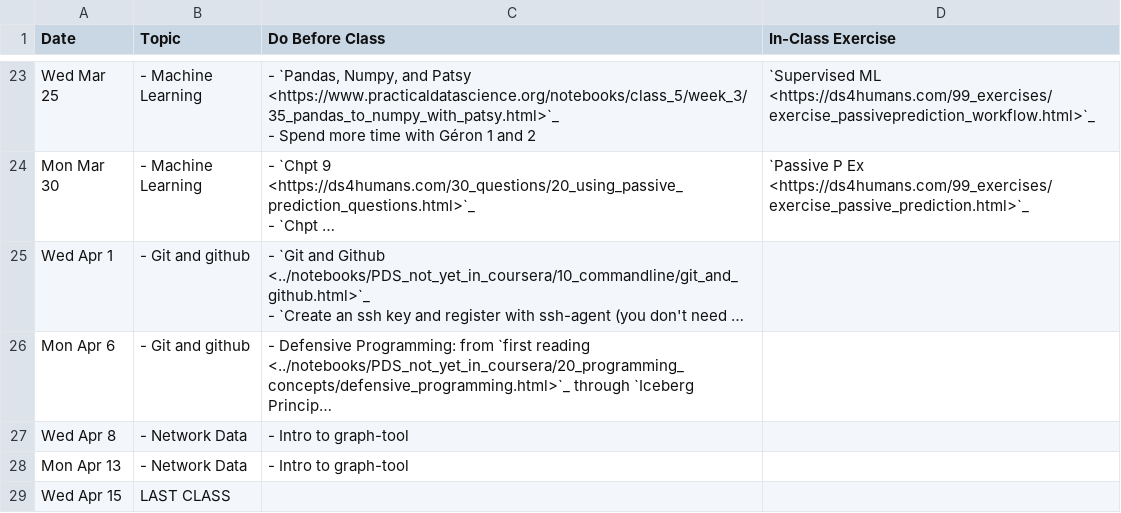
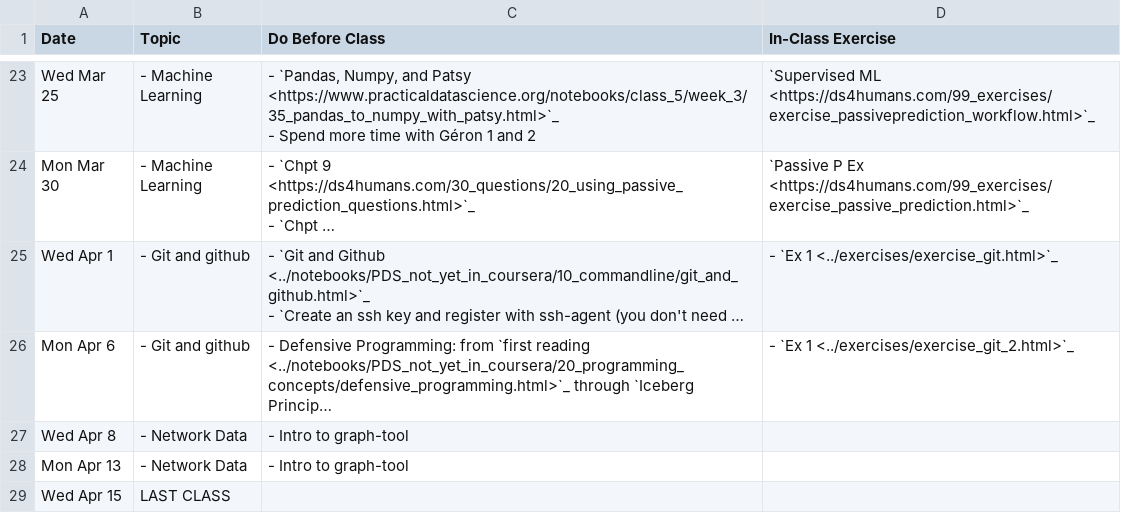
Before and after one commit to nickeubank/practicaldatascience_book, a CSV file: ids541_specific/class_schedule_541.csv, drawn as a sheet; only a part is shown, gaps mark what is left out; long unchanged cells end in …; the diff names each change by its address in the sheet, - before the commit and + after, or states it on an @@ line.

Commit message:
update exercises

```diff
--- a/ids541_specific/class_schedule_541.csv
+++ b/ids541_specific/class_schedule_541.csv
-D25 (In-Class Exercise): (empty)
+D25 (In-Class Exercise): - `Ex 1 <../exercises/exercise_git.html>`_
-D26 (In-Class Exercise): (empty)
+D26 (In-Class Exercise): - `Ex 1 <../exercises/exercise_git_2.html>`_
```
Also changed, not shown: 5 other files.
